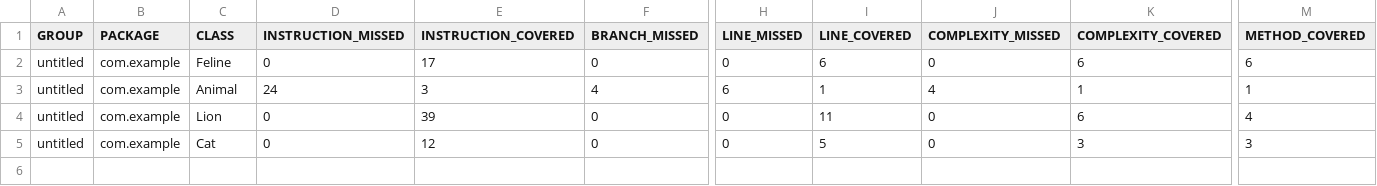
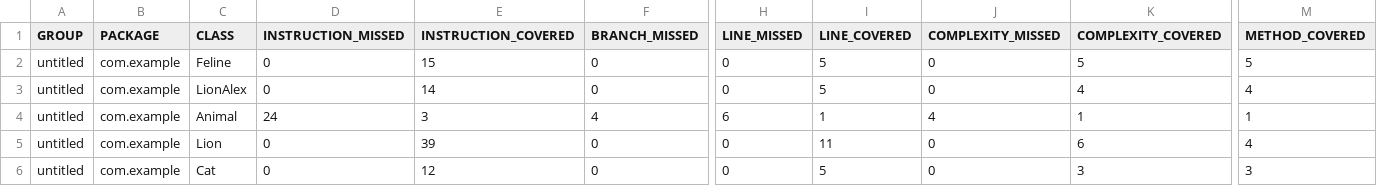
Before and after one commit to olkolesnikova/qa_java, a CSV file: target/site/jacoco/jacoco.csv, drawn as a sheet; only a part is shown, gaps mark what is left out; rows hold the shown columns only; the diff names each change by its address in the sheet, - before the commit and + after, or states it on an @@ line.

Commit message:
убран интерфейс FelineData, добавлен плагин в pom.xml

```diff
--- a/target/site/jacoco/jacoco.csv
+++ b/target/site/jacoco/jacoco.csv
-E2 (INSTRUCTION_COVERED): 17
+E2 (INSTRUCTION_COVERED): 15
-I2 (LINE_COVERED): 6
+I2 (LINE_COVERED): 5
-K2 (COMPLEXITY_COVERED): 6
+K2 (COMPLEXITY_COVERED): 5
-M2 (METHOD_COVERED): 6
+M2 (METHOD_COVERED): 5
+row 3: untitled | com.example | LionAlex | 0 | 14 | 0 | 0 | 5 | 0 | 4 | 4
```
Also changed, not shown: 28 other files.
